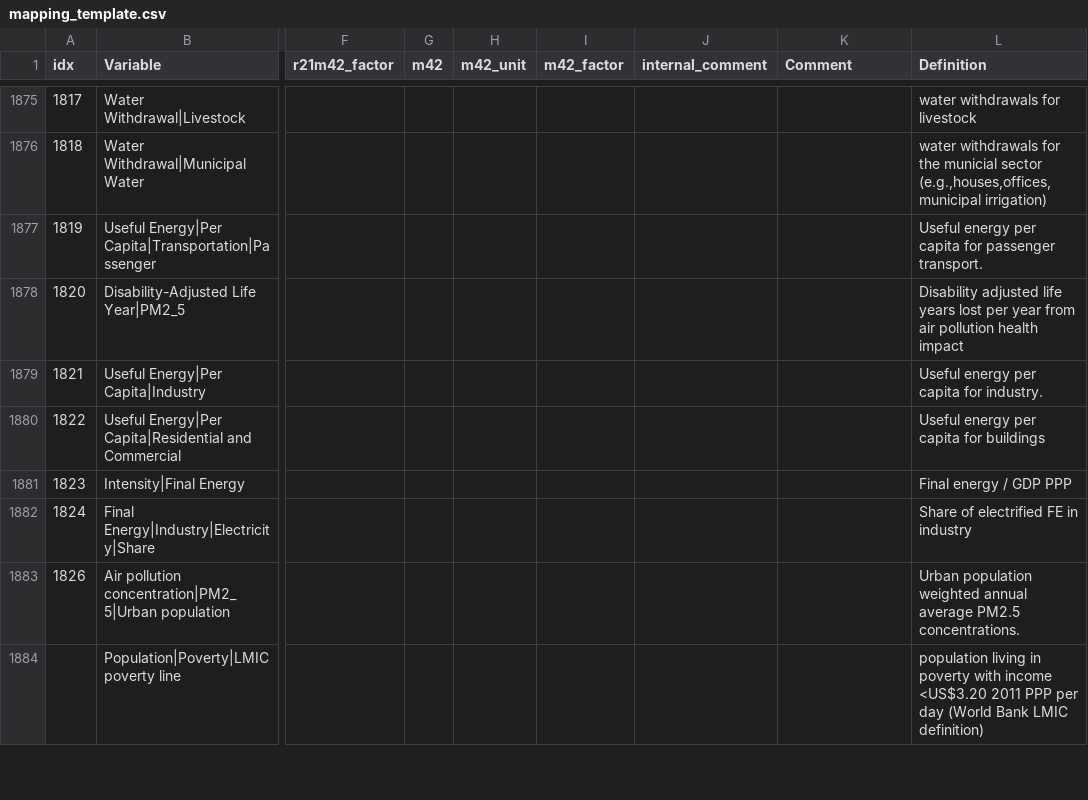
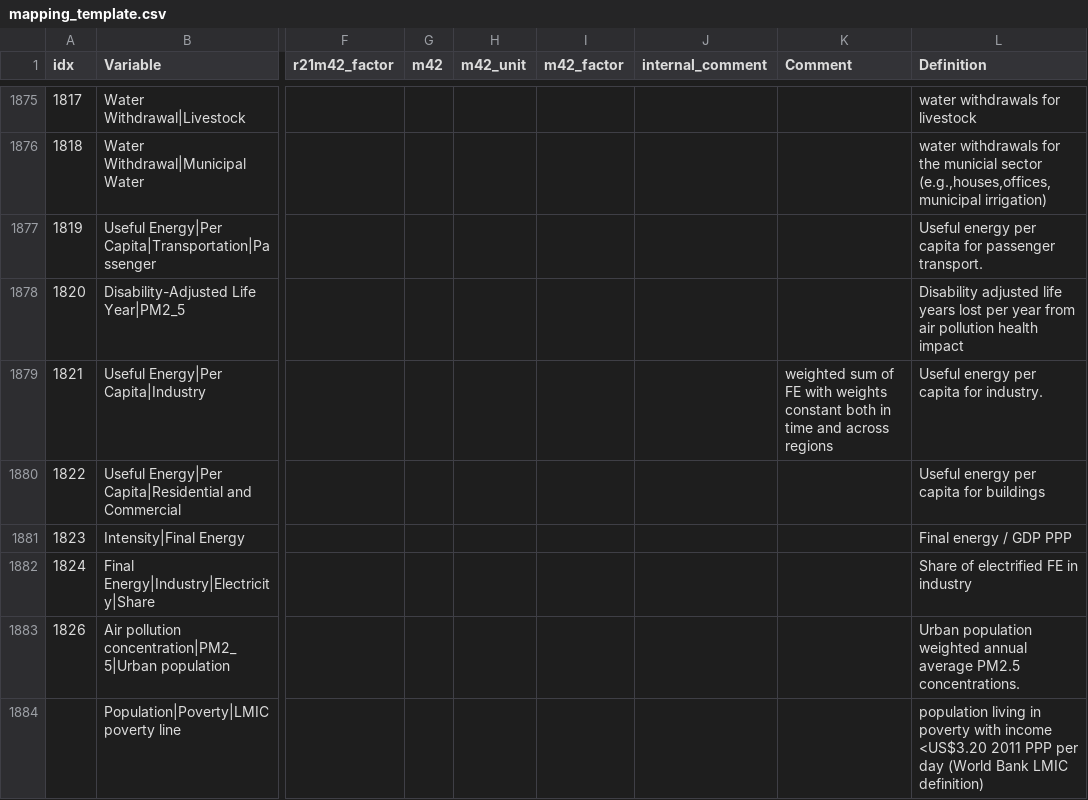
Before and after one commit to strefler/project_interfaces, a CSV file: ar6/mapping_template.csv, drawn as a sheet; only a part is shown, gaps mark what is left out; the diff names each change by its address in the sheet, - before the commit and + after, or states it on an @@ line.

Commit message:
Add comment to Useful Energy|Per Capita|Industry
weighted sum of FE with weights constant both in time and across regions

```diff
--- a/ar6/mapping_template.csv
+++ b/ar6/mapping_template.csv
-K1879 (Comment): (empty)
+K1879 (Comment): weighted sum of FE with weights constant both in time and across regions
```
